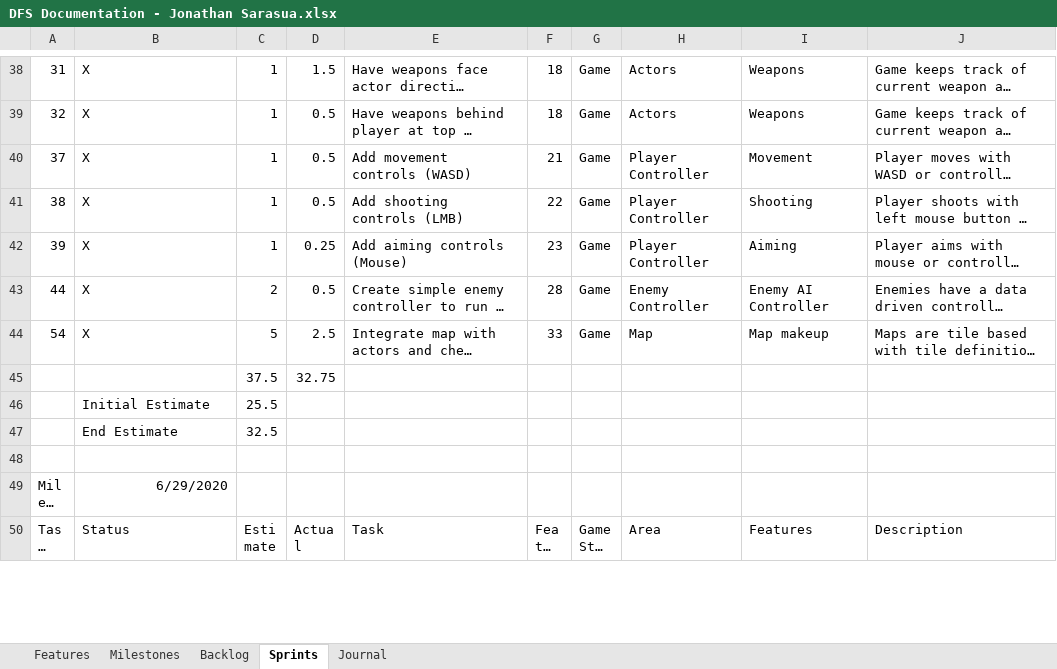
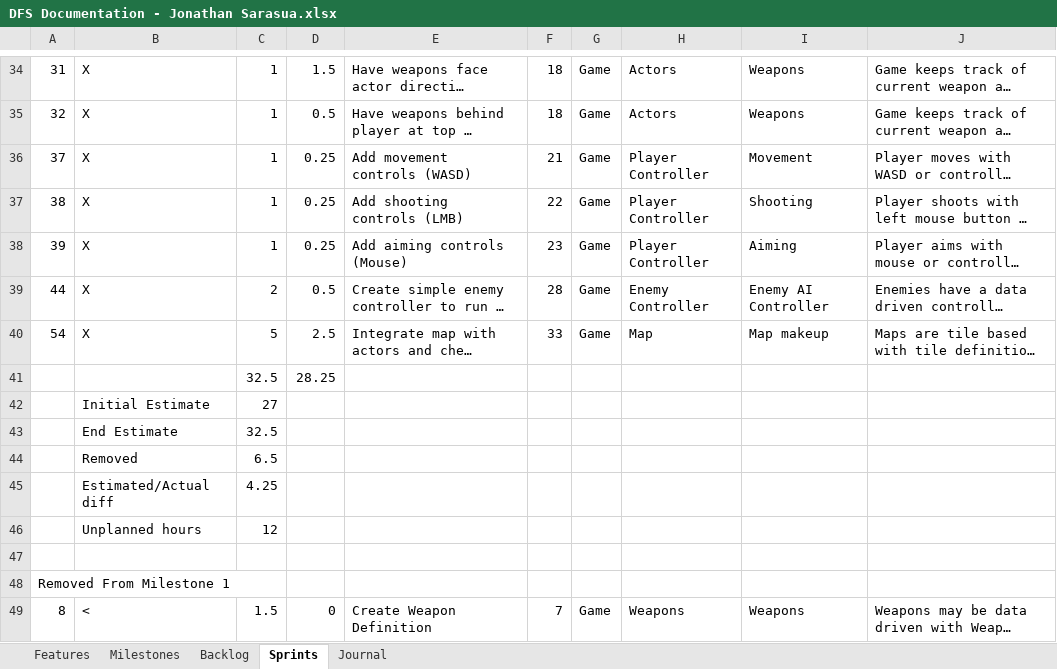
Before and after one commit to JSarasua/Guildhall, an Excel workbook: DFS/DFS Documentation - Jonathan Sarasua.xlsx, sheet Sprints, drawn as a sheet; only a part is shown, gaps mark what is left out; the shorter side is filled out with more unchanged rows; long unchanged cells end in …; values as stored, in another font and other column widths than the file's, no borders; table styles not drawn; removed rows and columns are numbered as before the commit, all else as after; the diff covers the shown part only; the diff names each change by its address in the sheet, - before the commit and + after, or states it on an @@ line.

```diff
--- a/DFS/DFS Documentation - Jonathan Sarasua.xlsx (sheet Sprints)
+++ b/DFS/DFS Documentation - Jonathan Sarasua.xlsx (sheet Sprints)
-D36:D37: 0.5
+D36:D37: 0.25
-row 45:  |  | 37.5 | 32.75
-row 46:  | Initial Estimate | 25.5
+row 41:  |  | 32.5 | 28.25
+row 42:  | Initial Estimate | 27
+row 44:  | Removed | 6.5
+row 45:  | Estimated/Actual diff | 4.25
+row 46:  | Unplanned hours | 12
+row 47: (empty)
+row 48: Removed From Milestone 1
@@ row 27 moved to row 49: 8 @@
```
Also changed, not shown: 23 added rows, 1 removed row, 3 moved rows and 15 edited cells elsewhere in this sheet, sheet Backlog, sheet Journal, formulas that keep their value, 3 other files.
